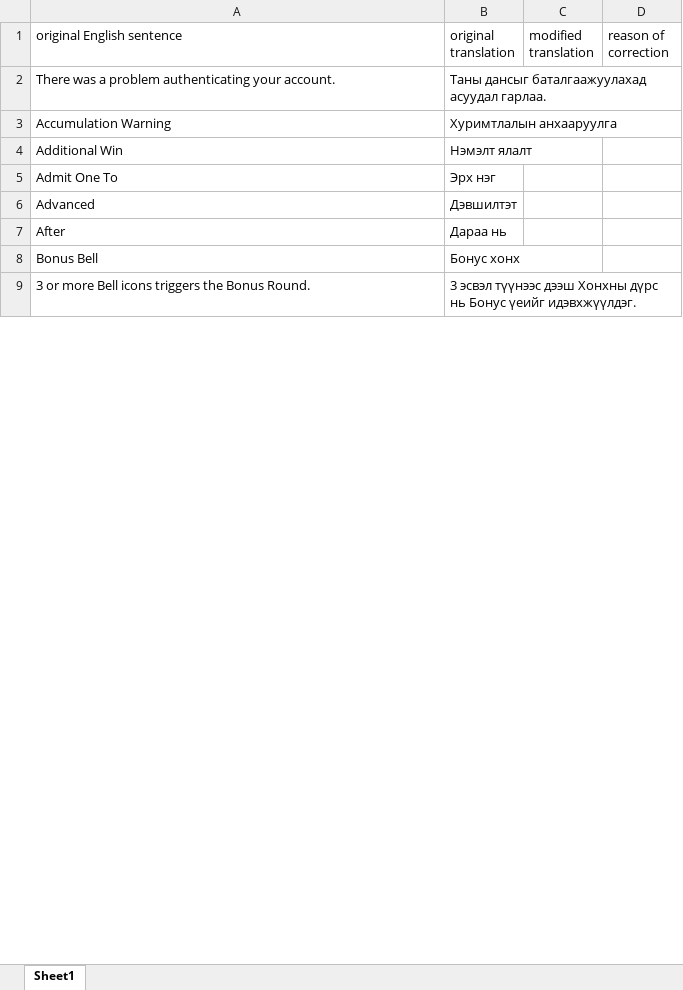
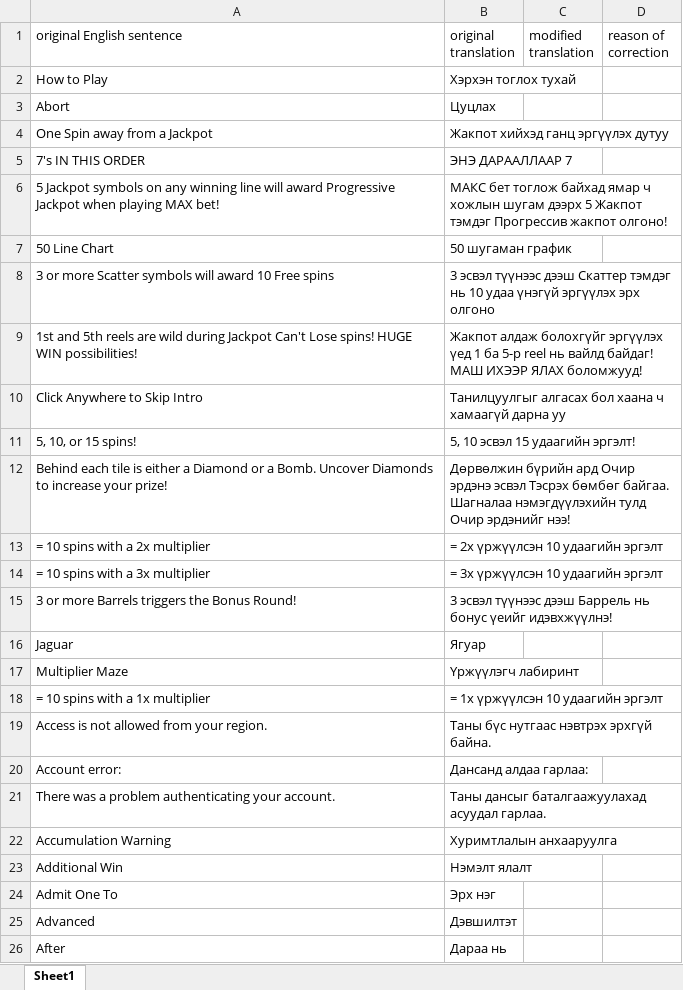
Before and after one commit to GoldenSnakeWebDev/translation-checker, an Excel workbook: result.xlsx, sheet Sheet1, drawn as a sheet; only a part is shown; the shorter side is filled out with more unchanged rows; values as stored, in another font and other column widths than the file's, no borders; the diff covers the shown part only; the diff names each change by its address in the sheet, - before the commit and + after, or states it on an @@ line.

```diff
--- a/result.xlsx (sheet Sheet1)
+++ b/result.xlsx (sheet Sheet1)
+row 2: How to Play | Хэрхэн тоглох тухай
+row 3: Abort | Цуцлах
+row 4: One Spin away from a Jackpot | Жакпот хийхэд ганц эргүүлэх дутуу
+row 5: 7's IN THIS ORDER | ЭНЭ ДАРААЛЛААР 7
+row 6: 5 Jackpot symbols on any winning line will award Progressive Jackpot when playing MAX bet! | МАКС бет тоглож байхад ямар ч хожлын шугам дээрх 5 Жакпот тэмдэг Прогрессив жакпот олгоно!
+row 7: 50 Line Chart | 50 шугаман график
+row 8: 3 or more Scatter symbols will award 10 Free spins | 3 эсвэл түүнээс дээш Скаттер тэмдэг нь 10 удаа үнэгүй эргүүлэх эрх олгоно
+row 9: 1st and 5th reels are wild during Jackpot Can't Lose spins! HUGE WIN possibilities! | Жакпот алдаж болохгүйг эргүүлэх үед 1 ба 5-р reel нь вайлд байдаг! МАШ ИХЭЭР ЯЛАХ боломжууд!
+row 10: Click Anywhere to Skip Intro | Танилцуулгыг алгасах бол хаана ч хамаагүй дарна уу
+row 11: 5, 10, or 15 spins! | 5, 10 эсвэл 15 удаагийн эргэлт!
+row 12: Behind each tile is either a Diamond or a Bomb. Uncover Diamonds to increase your prize! | Дөрвөлжин бүрийн ард Очир эрдэнэ эсвэл Тэсрэх бөмбөг байгаа. Шагналаа нэмэгдүүлэхийн тулд Очир эрдэнийг нээ!
+row 13: = 10 spins with a 2x multiplier | = 2х үржүүлсэн 10 удаагийн эргэлт
+row 14: = 10 spins with a 3x multiplier | = 3x үржүүлсэн 10 удаагийн эргэлт
+row 15: 3 or more Barrels triggers the Bonus Round! | 3 эсвэл түүнээс дээш Баррель нь бонус үеийг идэвхжүүлнэ!
+row 16: Jaguar | Ягуар
+row 17: Multiplier Maze | Үржүүлэгч лабиринт
+row 18: = 10 spins with a 1x multiplier | = 1x үржүүлсэн 10 удаагийн эргэлт
+row 19: Access is not allowed from your region. | Таны бүс нутгаас нэвтрэх эрхгүй байна.
+row 20: Account error: | Дансанд алдаа гарлаа:
```
Also changed, not shown: 40 added rows and 11 removed rows elsewhere in this sheet, 1 other file.
